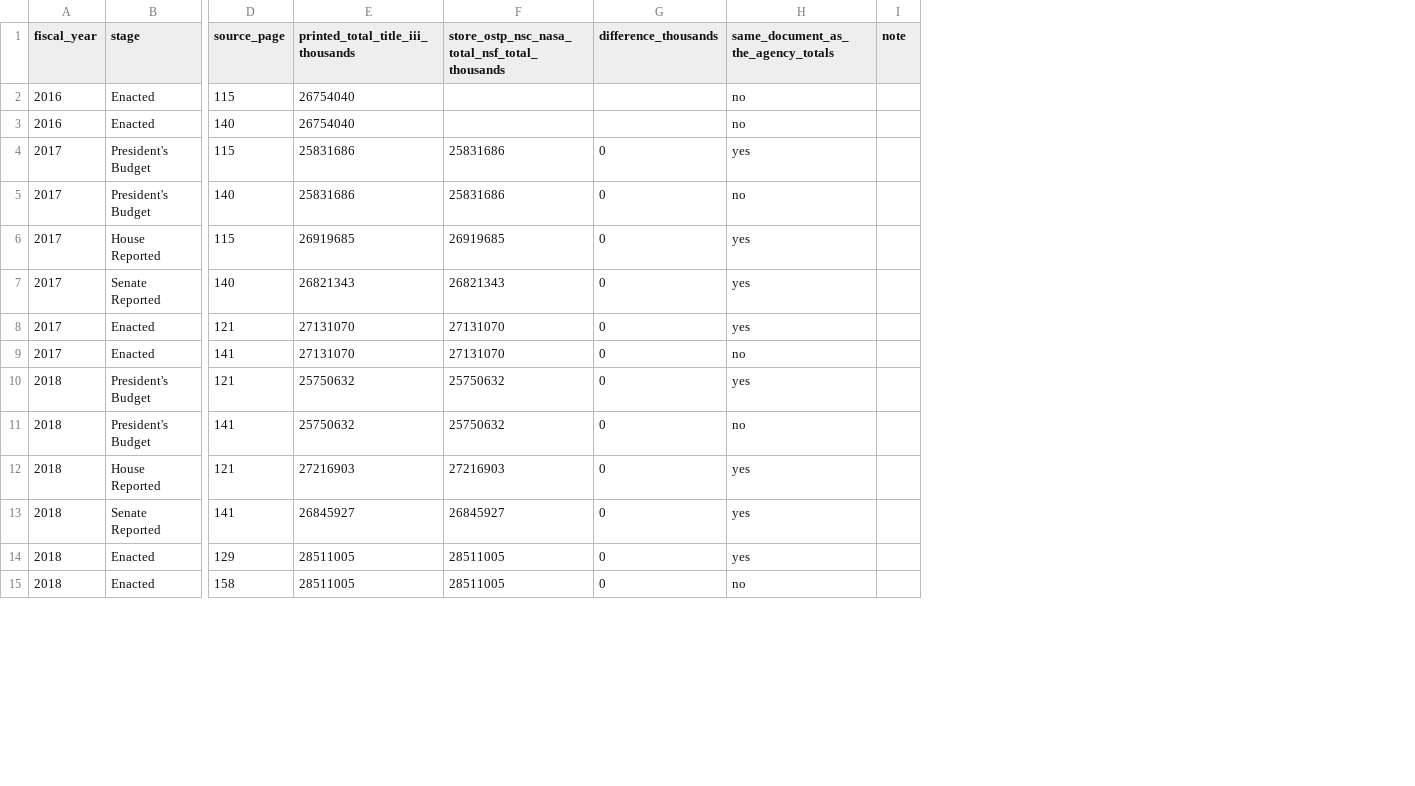
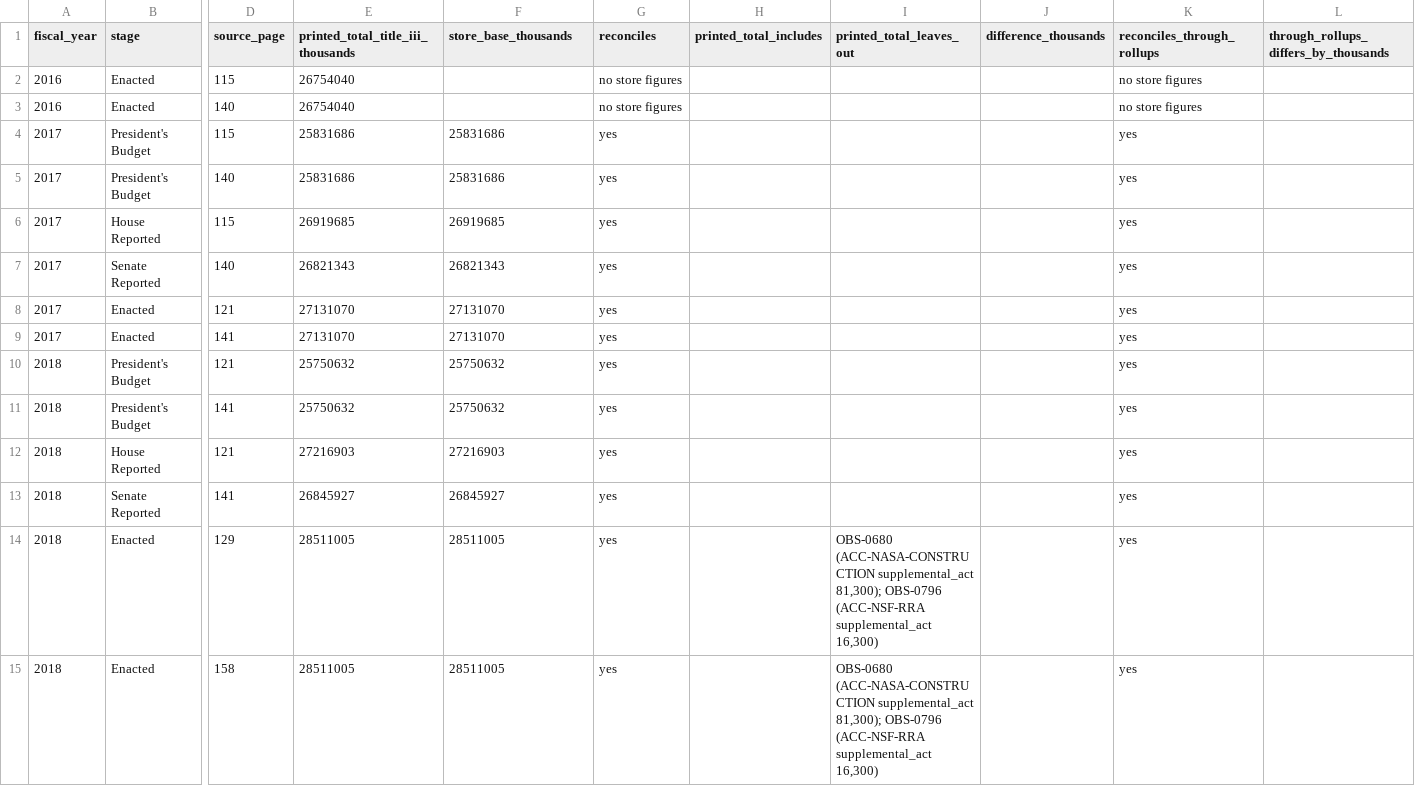
Before and after one commit to georgiadawg27/AppropsIntelligence, a CSV file: reference/review/title_iii_totals.csv, drawn as a sheet; only a part is shown, gaps mark what is left out; removed rows and columns are numbered as before the commit, all else as after; the diff covers the shown part only; the diff names each change by its address in the sheet, - before the commit and + after, or states it on an @@ line.

```diff
--- a/reference/review/title_iii_totals.csv
+++ b/reference/review/title_iii_totals.csv
+column G (reconciles), rows 2-15: no store figures | no store figures | yes | yes | yes | yes | yes | yes | yes | yes | yes | yes | yes | yes
+column H (printed_total_includes), empty
+column I (printed_total_leaves_out), rows 14-15: OBS-0680 (ACC-NASA-CONSTRUCTION supplemental_act 81,300); OBS-0796 (ACC-NSF-RRA supplemental_act 16,300) | OBS-0680 (ACC-NASA-CONSTRUCTION supplemental_act 81,300); OBS-0796 (ACC-NSF-RRA supplemental_act 16,300)
-column I (note), empty
+column L, row 1: through_rollups_differs_by_thousands
-F1: store_ostp_nsc_nasa_total_nsf_total_thousands
+F1: store_base_thousands
-K1: same_document_as_the_agency_totals
+K1: reconciles_through_rollups
-K2:K3 (reconciles_through_rollups): no
+K2:K3 (reconciles_through_rollups): no store figures
-J4:J15 (difference_thousands): 0
+J4:J15 (difference_thousands): (empty)
-K5 (reconciles_through_rollups): no
+K5 (reconciles_through_rollups): yes
-K9 (reconciles_through_rollups): no
+K9 (reconciles_through_rollups): yes
-K11 (reconciles_through_rollups): no
+K11 (reconciles_through_rollups): yes
-K15 (reconciles_through_rollups): no
+K15 (reconciles_through_rollups): yes
```
Also changed, not shown: 46 edited cells elsewhere in this file, 3 other files.
